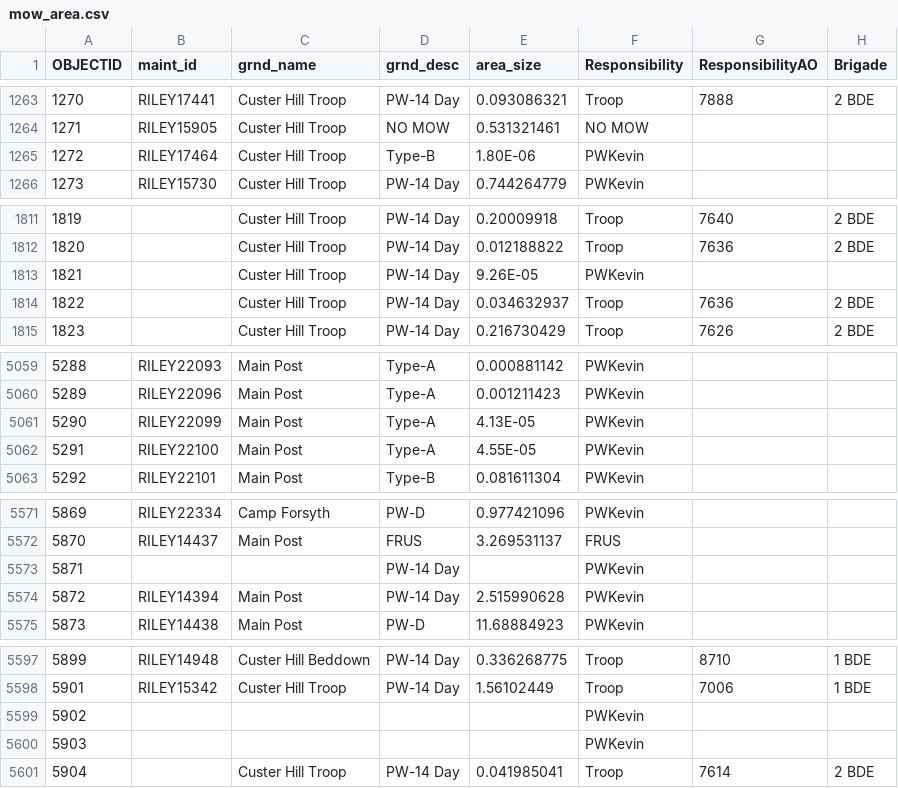
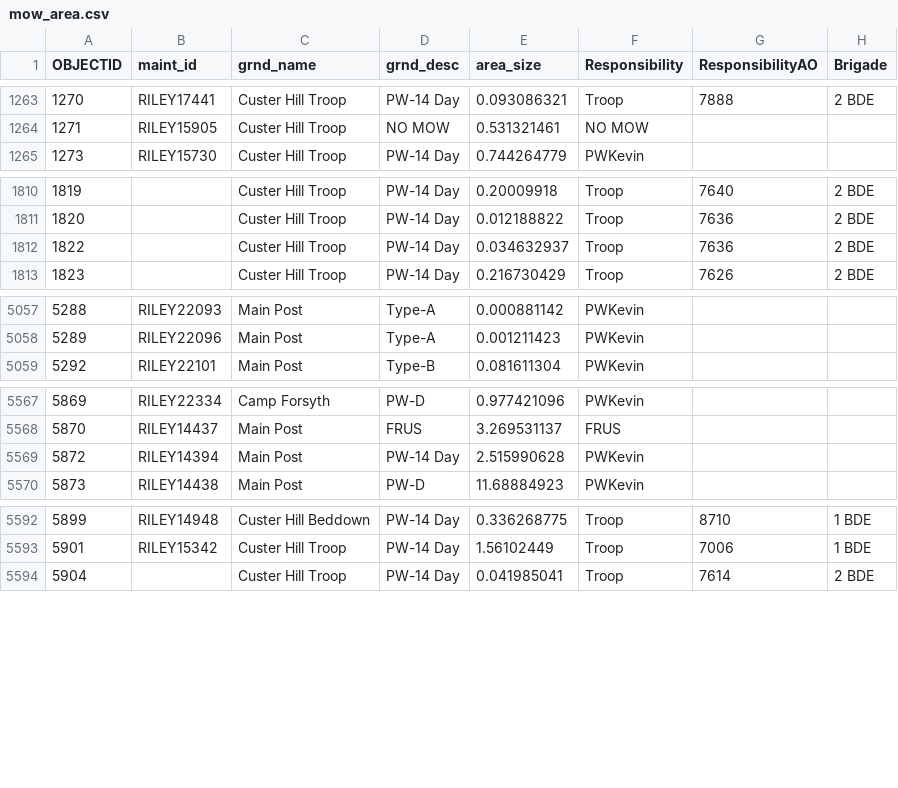
Before and after one commit to Nateo73/term_proj, a CSV file: mow_area.csv, drawn as a sheet; only a part is shown, gaps mark what is left out.

```diff
--- a/mow_area.csv
+++ b/mow_area.csv
@@ -1264,3 +1264,2 @@ OBJECTID,maint_id,grnd_name,grnd_desc,area_size,Responsibility,ResponsibilityAO,
 1271,RILEY15905,Custer Hill Troop,NO MOW,0.531321461,NO MOW,,
-1272,RILEY17464,Custer Hill Troop,Type-B,1.80E-06,PWKevin,,
 1273,RILEY15730,Custer Hill Troop,PW-14 Day,0.744264779,PWKevin,,
@@ -1812,3 +1811,2 @@ OBJECTID,maint_id,grnd_name,grnd_desc,area_size,Responsibility,ResponsibilityAO,
 1820,,Custer Hill Troop,PW-14 Day,0.012188822,Troop,7636,2 BDE
-1821,,Custer Hill Troop,PW-14 Day,9.26E-05,PWKevin,,
 1822,,Custer Hill Troop,PW-14 Day,0.034632937,Troop,7636,2 BDE
@@ -5060,4 +5058,2 @@ OBJECTID,maint_id,grnd_name,grnd_desc,area_size,Responsibility,ResponsibilityAO,
 5289,RILEY22096,Main Post,Type-A,0.001211423,PWKevin,,
-5290,RILEY22099,Main Post,Type-A,4.13E-05,PWKevin,,
-5291,RILEY22100,Main Post,Type-A,4.55E-05,PWKevin,,
 5292,RILEY22101,Main Post,Type-B,0.081611304,PWKevin,,
@@ -5572,3 +5568,2 @@ OBJECTID,maint_id,grnd_name,grnd_desc,area_size,Responsibility,ResponsibilityAO,
 5870,RILEY14437,Main Post,FRUS,3.269531137,FRUS,,
-5871,,,PW-14 Day,,PWKevin,,
 5872,RILEY14394,Main Post,PW-14 Day,2.515990628,PWKevin,,
@@ -5598,4 +5593,2 @@ OBJECTID,maint_id,grnd_name,grnd_desc,area_size,Responsibility,ResponsibilityAO,
 5901,RILEY15342,Custer Hill Troop,PW-14 Day,1.56102449,Troop,7006,1 BDE
-5902,,,,,PWKevin,,
-5903,,,,,PWKevin,,
 5904,,Custer Hill Troop,PW-14 Day,0.041985041,Troop,7614,2 BDE
```
Also changed, not shown: 1 other file.
